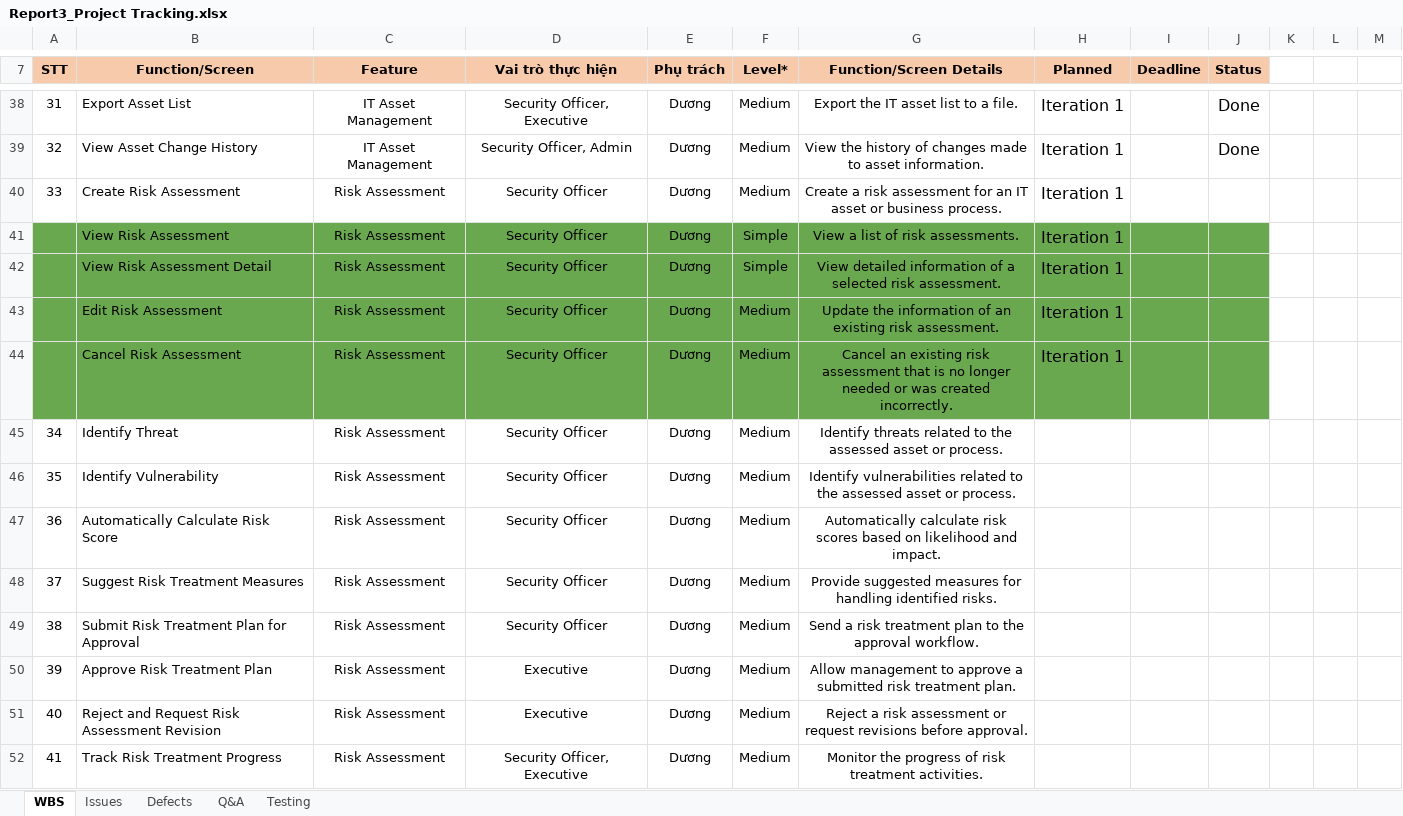
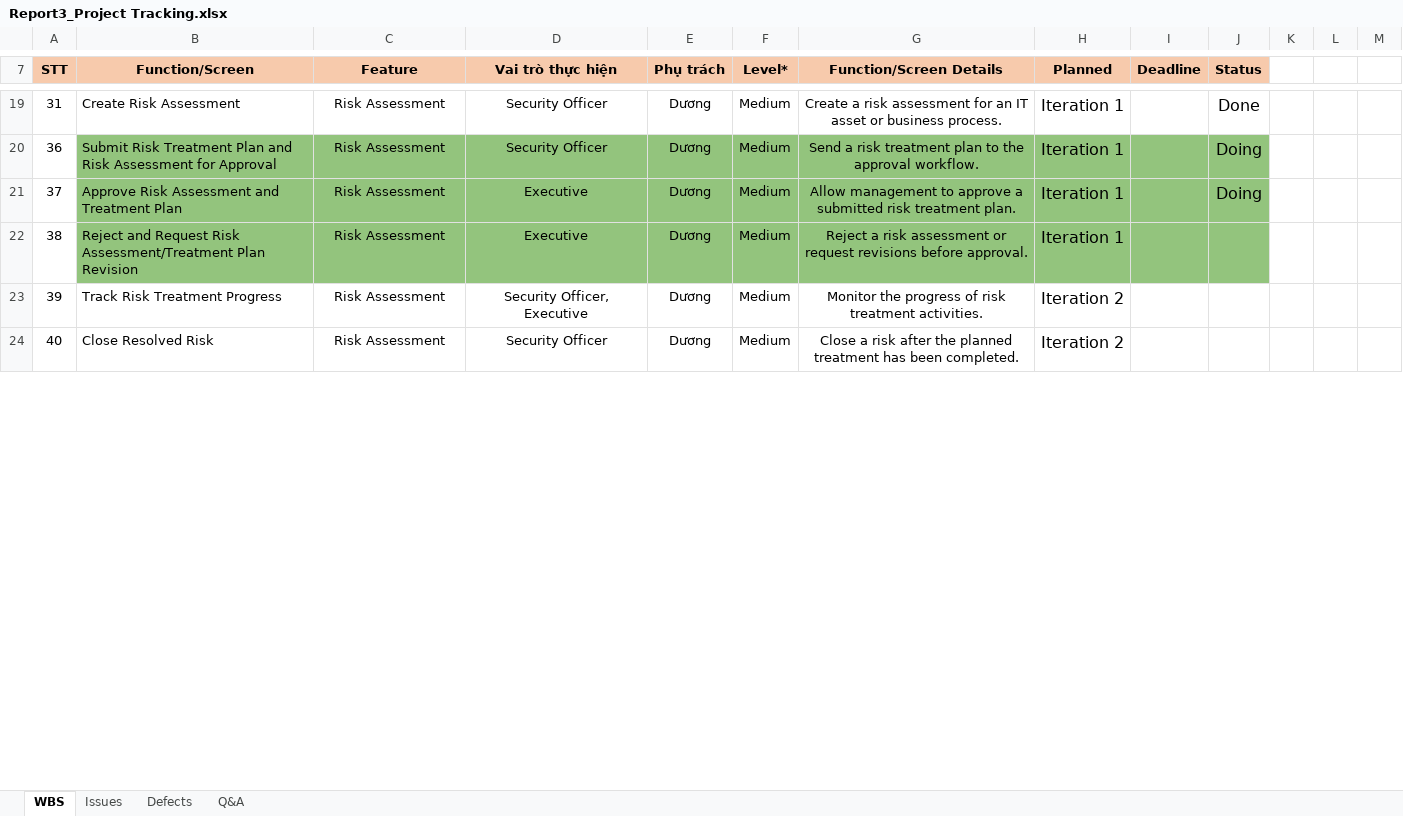
Before and after one commit to phamvanhoai/SecuraAI-Backend, an Excel workbook: project-docs/Report3_Project Tracking.xlsx, sheet WBS, drawn as a sheet; only a part is shown, gaps mark what is left out; values as stored, in another font and other column widths than the file's, no borders; charts and pictures not drawn; removed rows and columns are numbered as before the commit, all else as after; the diff covers the shown part only; the diff names each change by its address in the sheet, - before the commit and + after, or states it on an @@ line.

Commit message:
docs: update project tracking and branch safeguards

```diff
--- a/project-docs/Report3_Project Tracking.xlsx (sheet WBS)
+++ b/project-docs/Report3_Project Tracking.xlsx (sheet WBS)
-sheet tab: Testing
-B19 (Function/Screen): Export Asset List
+B19 (Function/Screen): Create Risk Assessment
-C19 (Feature): IT Asset Management
+C19 (Feature): Risk Assessment
-D19 (Vai trò thực hiện): Security Officer, Executive
+D19 (Vai trò thực hiện): Security Officer
-G19 (Function/Screen Details): Export the IT asset list to a file.
+G19 (Function/Screen Details): Create a risk assessment for an IT asset or business process.
-row 39: 32 | View Asset Change History | IT Asset Management | Security Officer, Admin | Dương | Medium | View the history of changes made to asset information. | Iteration 1 |  | Done
-row 40: 33 | Create Risk Assessment | Risk Assessment | Security Officer | Dương | Medium | Create a risk assessment for an IT asset or business process. | Iteration 1
-row 41:  | View Risk Assessment | Risk Assessment | Security Officer | Dương | Simple | View a list of risk assessments. | Iteration 1
-row 42:  | View Risk Assessment Detail | Risk Assessment | Security Officer | Dương | Simple | View detailed information of a selected risk assessment. | Iteration 1
-row 43:  | Edit Risk Assessment | Risk Assessment | Security Officer | Dương | Medium | Update the information of an existing risk assessment. | Iteration 1
-row 44:  | Cancel Risk Assessment | Risk Assessment | Security Officer | Dương | Medium | Cancel an existing risk assessment that is no longer needed or was created incorrectly. | Iteration 1
-row 45: 34 | Identify Threat | Risk Assessment | Security Officer | Dương | Medium | Identify threats related to the assessed asset or process.
-row 46: 35 | Identify Vulnerability | Risk Assessment | Security Officer | Dương | Medium | Identify vulnerabilities related to the assessed asset or process.
-B20 (Function/Screen): Automatically Calculate Risk Score
+B20 (Function/Screen): Submit Risk Treatment Plan and Risk Assessment for Approval
-B20:J22 fill: none
+B20:J22 fill: #93C47D
-G20 (Function/Screen Details): Automatically calculate risk scores based on likelihood and impact.
+G20 (Function/Screen Details): Send a risk treatment plan to the approval workflow.
-H20:H22 (Planned): (empty)
+H20:H22 (Planned): Iteration 1
-J20:J21 (Status): (empty)
+J20:J21 (Status): Doing
-B21 (Function/Screen): Suggest Risk Treatment Measures
+B21 (Function/Screen): Approve Risk Assessment and Treatment Plan
-D21:D22 (Vai trò thực hiện): Security Officer
+D21:D22 (Vai trò thực hiện): Executive
-G21 (Function/Screen Details): Provide suggested measures for handling identified risks.
+G21 (Function/Screen Details): Allow management to approve a submitted risk treatment plan.
-B22 (Function/Screen): Submit Risk Treatment Plan for Approval
+B22 (Function/Screen): Reject and Request Risk Assessment/Treatment Plan Revision
-G22 (Function/Screen Details): Send a risk treatment plan to the approval workflow.
+G22 (Function/Screen Details): Reject a risk assessment or request revisions before approval.
-B23 (Function/Screen): Approve Risk Treatment Plan
+B23 (Function/Screen): Track Risk Treatment Progress
-D23 (Vai trò thực hiện): Executive
+D23 (Vai trò thực hiện): Security Officer, Executive
-G23 (Function/Screen Details): Allow management to approve a submitted risk treatment plan.
+G23 (Function/Screen Details): Monitor the progress of risk treatment activities.
-H23:H24 (Planned): (empty)
+H23:H24 (Planned): Iteration 2
-B24 (Function/Screen): Reject and Request Risk Assessment Revision
+B24 (Function/Screen): Close Resolved Risk
-D24 (Vai trò thực hiện): Executive
+D24 (Vai trò thực hiện): Security Officer
-G24 (Function/Screen Details): Reject a risk assessment or request revisions before approval.
+G24 (Function/Screen Details): Close a risk after the planned treatment has been completed.
-row 52: 41 | Track Risk Treatment Progress | Risk Assessment | Security Officer, Executive | Dương | Medium | Monitor the progress of risk treatment activities.
```
Also changed, not shown: 88 added rows, 43 removed rows, 382 edited cells and cell formats elsewhere in this sheet, charts or pictures, 1 other file.
